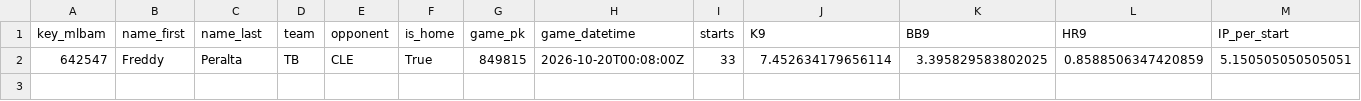
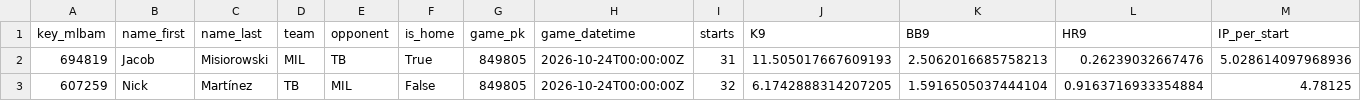
Before and after one commit to JMerchen/mlb_metrics, a CSV file: docs/data/dfs_pitchers.csv, drawn as a sheet; only a part is shown; removed rows and columns are numbered as before the commit, all else as after; rows hold the shown columns only; the diff names each change by its address in the sheet, - before the commit and + after, or states it on an @@ line.

```diff
--- a/docs/data/dfs_pitchers.csv
+++ b/docs/data/dfs_pitchers.csv
-row 2: 642547 | Freddy | Peralta | TB | CLE | True | 849815 | 2026-10-20T00:08:00Z | 33 | 7.452634179656114 | 3.395829583802025 | 0.8588506347420859 | 5.150505050505051
+row 2: 694819 | Jacob | Misiorowski | MIL | TB | True | 849805 | 2026-10-24T00:00:00Z | 31 | 11.505017667609193 | 2.5062016685758213 | 0.26239032667476 | 5.028614097968936
+row 3: 607259 | Nick | Martínez | TB | MIL | False | 849805 | 2026-10-24T00:00:00Z | 32 | 6.1742888314207205 | 1.5916505037444104 | 0.9163716933354884 | 4.78125
```
Also changed, not shown: data/predictions/game_predictions.csv, docs/data/game_picks_picks.csv, 8 other files.
